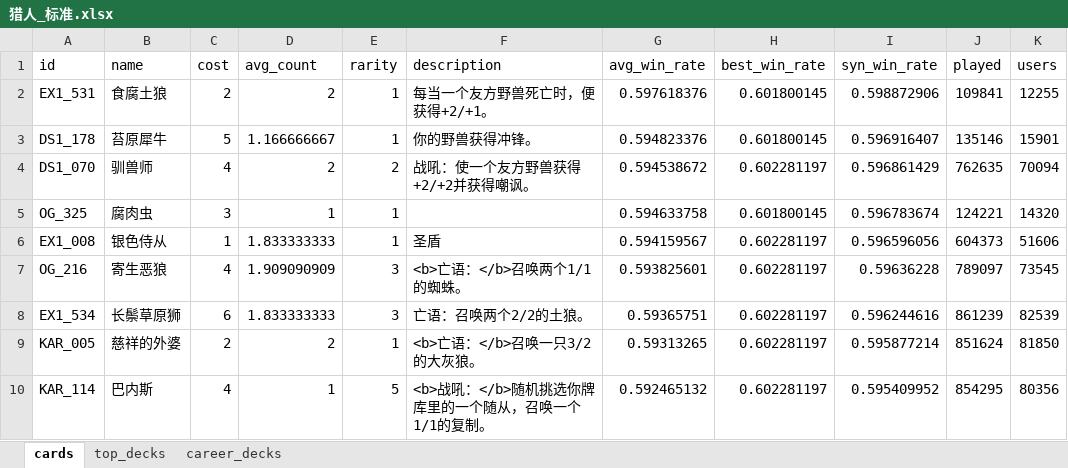
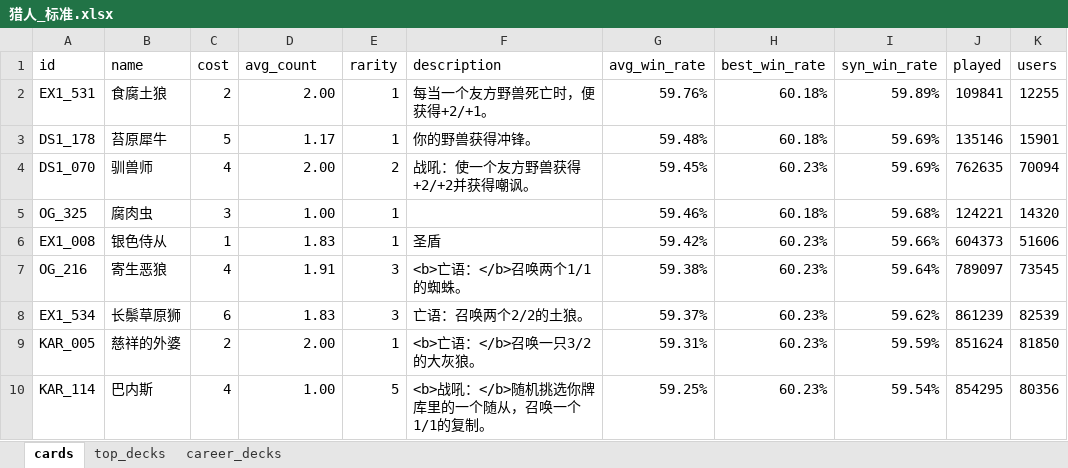
Before and after one commit to youfou/hsdata, an Excel workbook: cards_stats/20161012_1914/猎人_标准.xlsx, sheet cards, drawn as a sheet; only a part is shown; values as stored, in another font and other column widths than the file's, no borders; conditional formats and table styles not drawn; the diff covers the shown part only; the diff names each change by its address in the sheet, - before the commit and + after, or states it on an @@ line.

```diff
--- a/cards_stats/20161012_1914/猎人_标准.xlsx (sheet cards)
+++ b/cards_stats/20161012_1914/猎人_标准.xlsx (sheet cards)
-D2 (avg_count): 2
+D2 (avg_count): 2.00
-G2 (avg_win_rate): 0.597618376
+G2 (avg_win_rate): 59.76%
-H2:H3 (best_win_rate): 0.601800145
+H2:H3 (best_win_rate): 60.18%
-I2 (syn_win_rate): 0.598872906
+I2 (syn_win_rate): 59.89%
-D3 (avg_count): 1.166666667
+D3 (avg_count): 1.17
-G3 (avg_win_rate): 0.594823376
+G3 (avg_win_rate): 59.48%
-I3 (syn_win_rate): 0.596916407
+I3 (syn_win_rate): 59.69%
-D4 (avg_count): 2
+D4 (avg_count): 2.00
-G4 (avg_win_rate): 0.594538672
+G4 (avg_win_rate): 59.45%
-H4 (best_win_rate): 0.602281197
+H4 (best_win_rate): 60.23%
-I4 (syn_win_rate): 0.596861429
+I4 (syn_win_rate): 59.69%
-D5 (avg_count): 1
+D5 (avg_count): 1.00
-G5 (avg_win_rate): 0.594633758
+G5 (avg_win_rate): 59.46%
-H5 (best_win_rate): 0.601800145
+H5 (best_win_rate): 60.18%
-I5 (syn_win_rate): 0.596783674
+I5 (syn_win_rate): 59.68%
-D6 (avg_count): 1.833333333
+D6 (avg_count): 1.83
-G6 (avg_win_rate): 0.594159567
+G6 (avg_win_rate): 59.42%
-H6:H10 (best_win_rate): 0.602281197
+H6:H10 (best_win_rate): 60.23%
-I6 (syn_win_rate): 0.596596056
+I6 (syn_win_rate): 59.66%
-D7 (avg_count): 1.909090909
+D7 (avg_count): 1.91
-G7 (avg_win_rate): 0.593825601
+G7 (avg_win_rate): 59.38%
-I7 (syn_win_rate): 0.59636228
+I7 (syn_win_rate): 59.64%
-D8 (avg_count): 1.833333333
+D8 (avg_count): 1.83
-G8 (avg_win_rate): 0.59365751
+G8 (avg_win_rate): 59.37%
-I8 (syn_win_rate): 0.596244616
+I8 (syn_win_rate): 59.62%
-D9 (avg_count): 2
+D9 (avg_count): 2.00
-G9 (avg_win_rate): 0.59313265
+G9 (avg_win_rate): 59.31%
-I9 (syn_win_rate): 0.595877214
+I9 (syn_win_rate): 59.59%
-D10 (avg_count): 1
+D10 (avg_count): 1.00
-G10 (avg_win_rate): 0.592465132
+G10 (avg_win_rate): 59.25%
-I10 (syn_win_rate): 0.595409952
+I10 (syn_win_rate): 59.54%
```
Also changed, not shown: 102 edited cells elsewhere in this sheet, cards_stats/20161012_1914/德鲁伊_标准.xlsx, cards_stats/20161012_1914/萨满_标准.xlsx.
